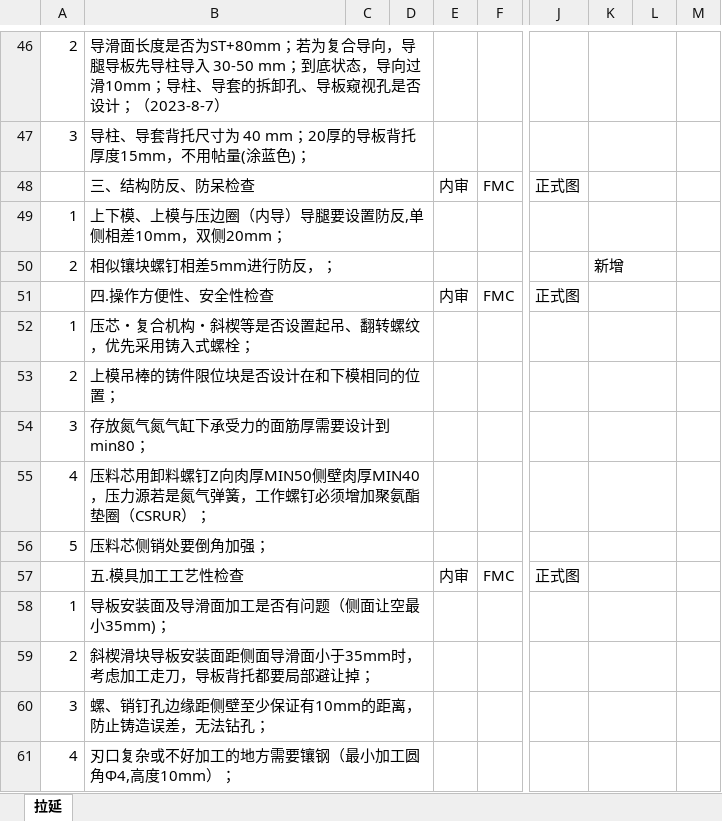
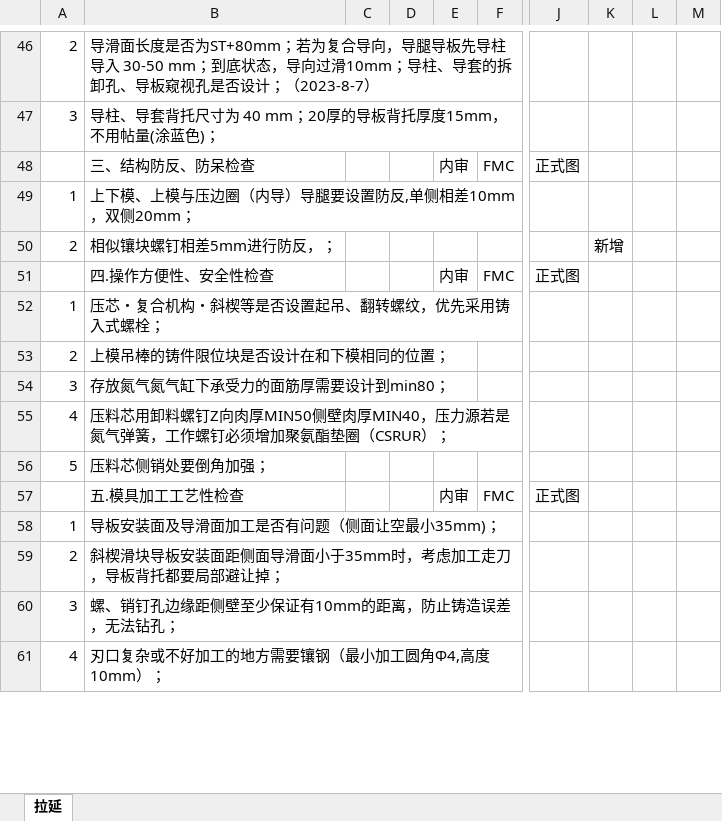
Before and after one commit to tudouzhuang/webprogram, an Excel workbook: project/src/main/resources/static/templates/拉延.xlsx, sheet 拉延, drawn as a sheet; only a part is shown, gaps mark what is left out; values as stored, in another font and other column widths than the file's, no cell formats; charts and pictures and conditional formats not drawn; removed rows and columns are numbered as before the commit, all else as after; the diff covers the shown part only; the diff names each change by its address in the sheet, - before the commit and + after, or states it on an @@ line.

```diff
--- a/project/src/main/resources/static/templates/拉延.xlsx (sheet 拉延)
+++ b/project/src/main/resources/static/templates/拉延.xlsx (sheet 拉延)
-B46:D46 merged
-K46:L46 merged
-B47:D47 merged
-K47:L47 merged
-B48:D48 merged
-K48:L48 merged
-B49:D49 merged
-K49:L49 merged
-B50:D50 merged
-K50:L50 merged
-B51:D51 merged
-K51:L51 merged
-B52:D52 merged
-K52:L52 merged
-B53:D53 merged
-K53:L53 merged
-B54:D54 merged
-K54:L54 merged
-B55:D55 merged
-K55:L55 merged
-B56:D56 merged
-K56:L56 merged
-B57:D57 merged
-K57:L57 merged
-B58:D58 merged
-K58:L58 merged
-B59:D59 merged
-K59:L59 merged
-B60:D60 merged
-K60:L60 merged
-B61:D61 merged
-K61:L61 merged
```
Also changed, not shown: 1 added row, 1 removed row, 32 edited cells and merged cells elsewhere in this sheet, cell formats, formulas that keep their value, charts or pictures, project/src/main/resources/static/templates/包边.xlsx, project/src/main/resources/static/templates/后工序.xlsx, 11 other files.
